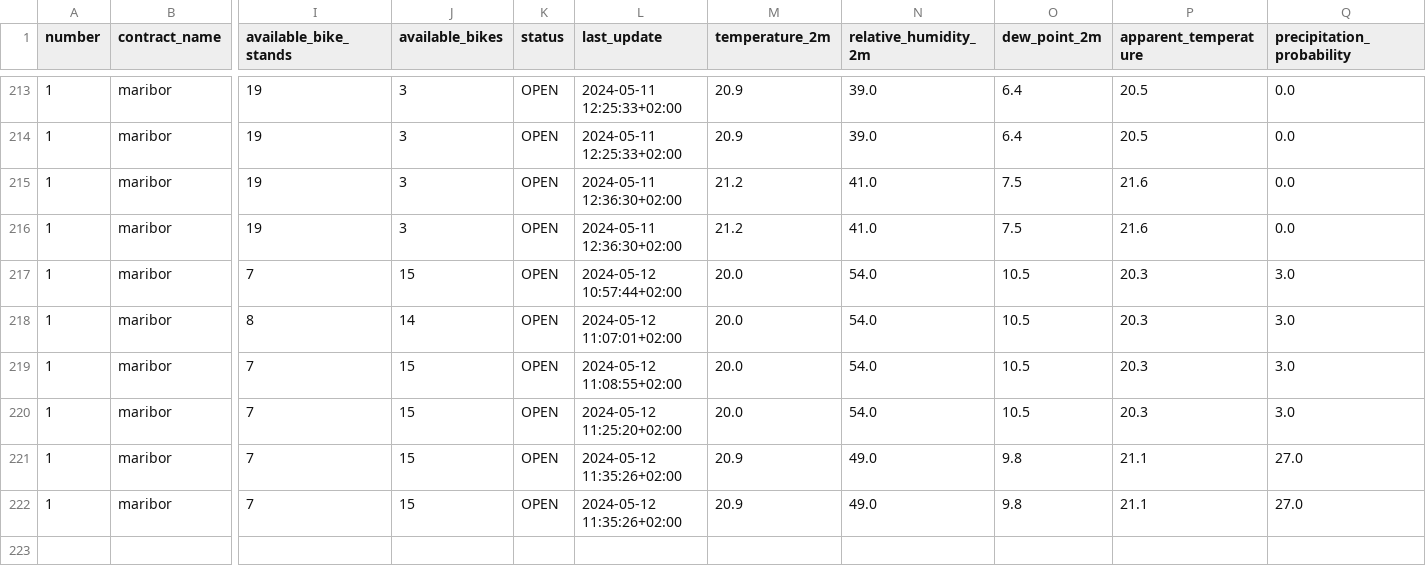
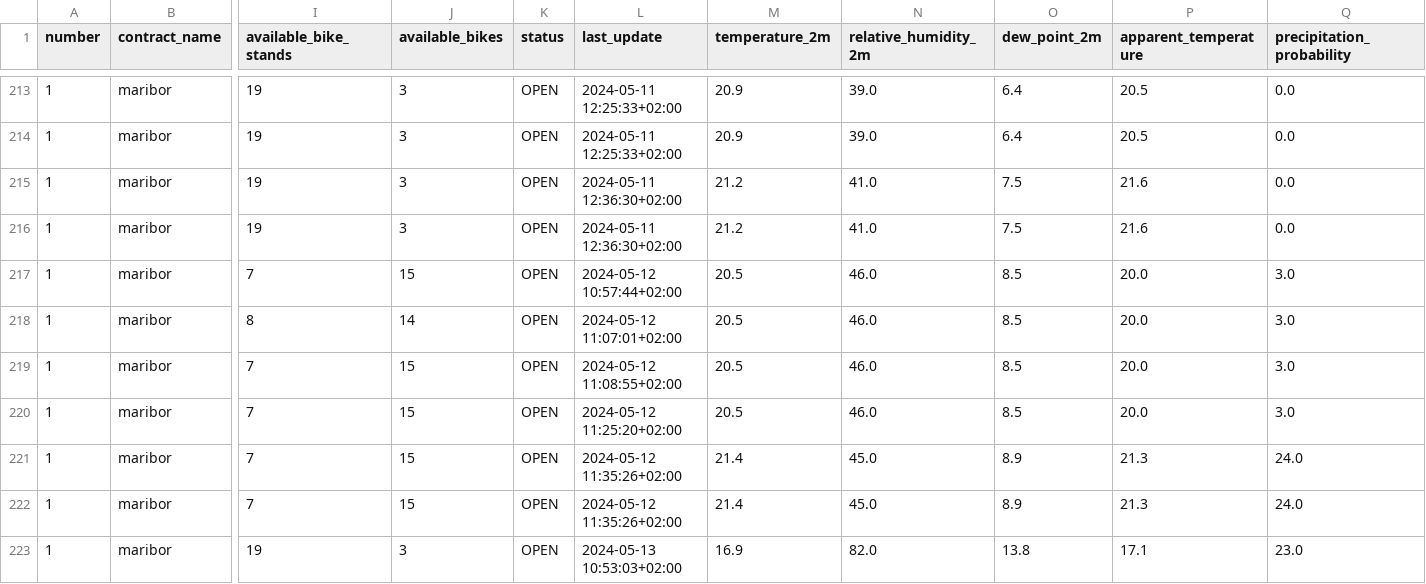
Before and after one commit to PetelinekBenjamin/strojnoucenje111, a CSV file: data/processed/reference_data.csv, drawn as a sheet; only a part is shown, gaps mark what is left out; rows hold the shown columns only; the diff names each change by its address in the sheet, - before the commit and + after, or states it on an @@ line.

```diff
--- a/data/processed/reference_data.csv
+++ b/data/processed/reference_data.csv
-M217:M220 (temperature_2m): 20.0
+M217:M220 (temperature_2m): 20.5
-N217:N220 (relative_humidity_2m): 54.0
+N217:N220 (relative_humidity_2m): 46.0
-O217:O220 (dew_point_2m): 10.5
+O217:O220 (dew_point_2m): 8.5
-P217:P220 (apparent_temperature): 20.3
+P217:P220 (apparent_temperature): 20.0
-M221:M222 (temperature_2m): 20.9
+M221:M222 (temperature_2m): 21.4
-N221:N222 (relative_humidity_2m): 49.0
+N221:N222 (relative_humidity_2m): 45.0
-O221:O222 (dew_point_2m): 9.8
+O221:O222 (dew_point_2m): 8.9
-P221:P222 (apparent_temperature): 21.1
+P221:P222 (apparent_temperature): 21.3
-Q221:Q222 (precipitation_probability): 27.0
+Q221:Q222 (precipitation_probability): 24.0
+row 223: 1 | maribor | 19 | 3 | OPEN | 2024-05-13 10:53:03+02:00 | 16.9 | 82.0 | 13.8 | 17.1 | 23.0
```
Also changed, not shown: 6 other files.
